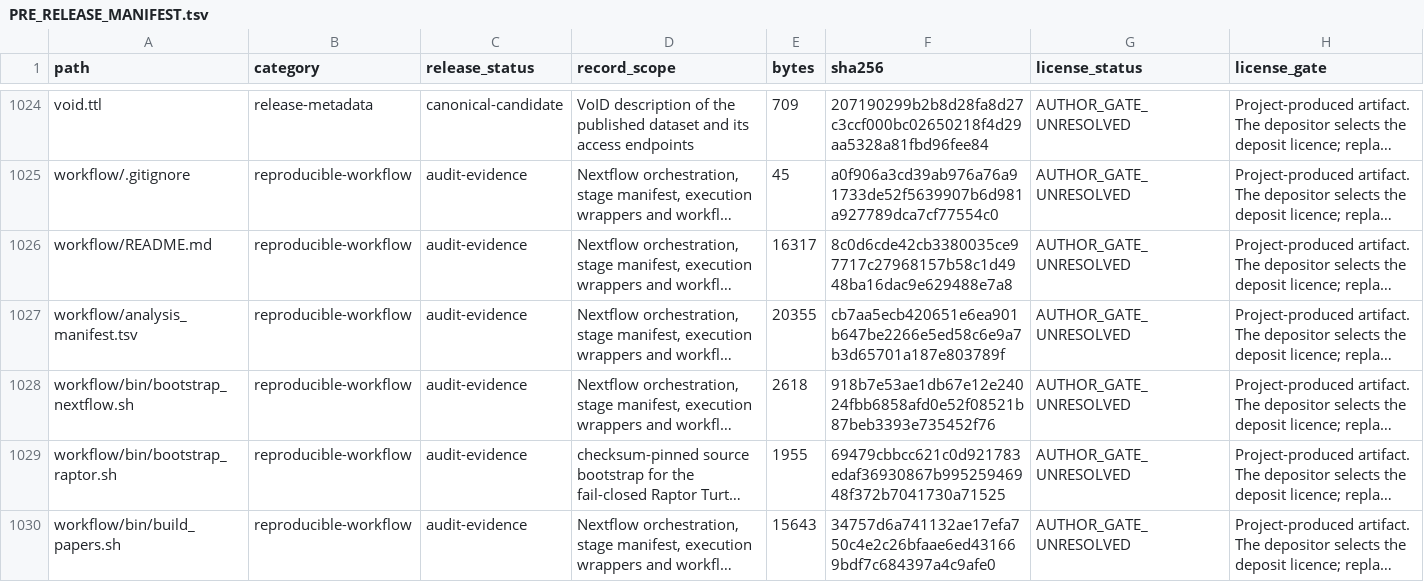
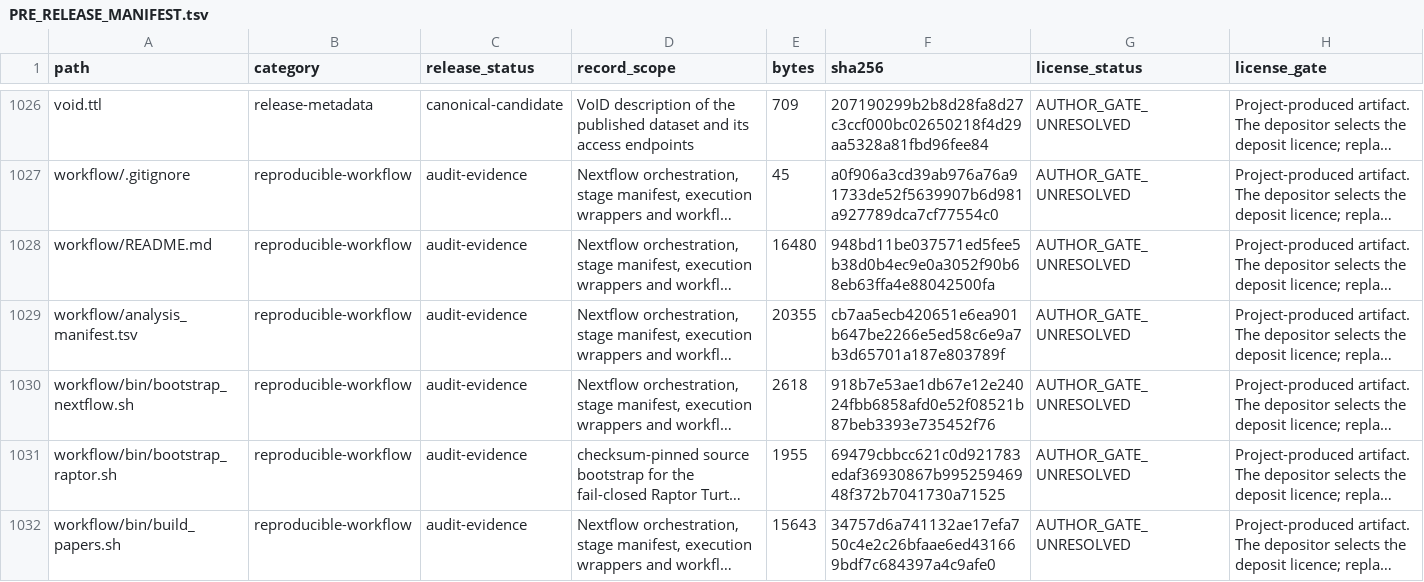
Before and after one commit to bio-ontology-research-group/empty-quarter-ecology-data, a TSV file: PRE_RELEASE_MANIFEST.tsv, drawn as a sheet; only a part is shown, gaps mark what is left out; long unchanged cells end in …; addresses are those after the commit; the diff covers the shown part only; the diff names each change by its address in the sheet, - before the commit and + after, or states it on an @@ line.

```diff
--- a/PRE_RELEASE_MANIFEST.tsv
+++ b/PRE_RELEASE_MANIFEST.tsv
-E1028 (bytes): 16317
+E1028 (bytes): 16480
-F1028 (sha256): 8c0d6cde42cb3380035ce97717c27968157b58c1d4948ba16dac9e629488e7a8
+F1028 (sha256): 948bd11be037571ed5fee5b38d0b4ec9e0a3052f90b68eb63ffa4e88042500fa
```
Also changed, not shown: 2 added rows and 10 edited cells elsewhere in this file, FILE_MANIFEST.tsv, 13 other files.
